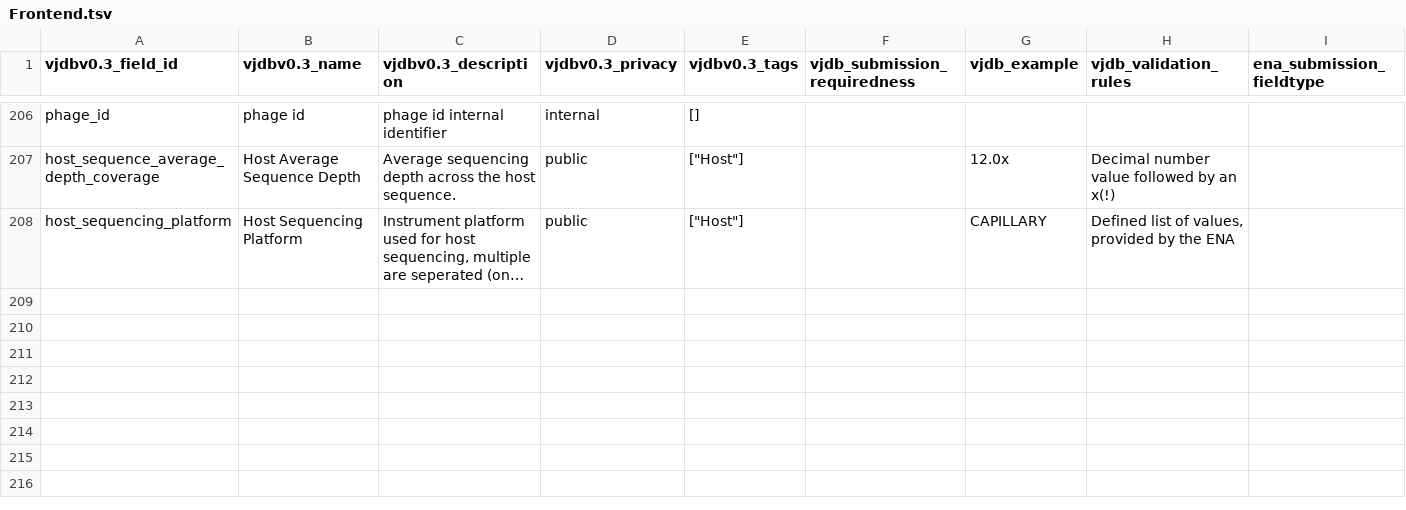
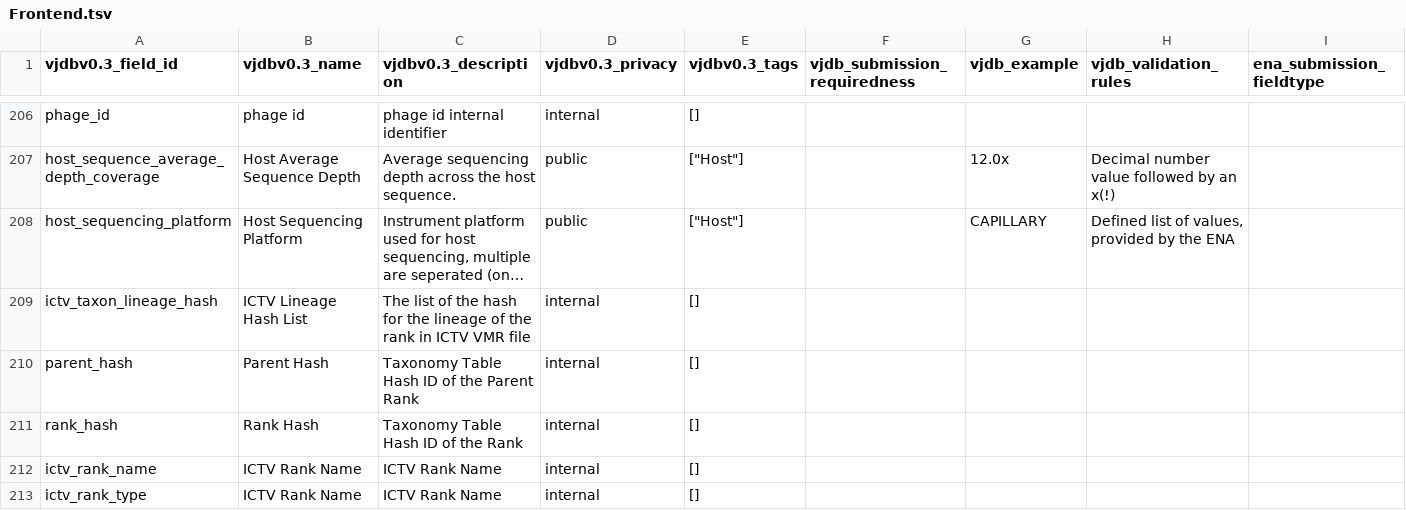
Before and after one commit to VirJenDB/virjendb_metadata, a TSV file: raw_files/Frontend.tsv, drawn as a sheet; only a part is shown, gaps mark what is left out; long unchanged cells end in …; rows hold the shown columns only; the diff names each change by its address in the sheet, - before the commit and + after, or states it on an @@ line.

```diff
--- a/raw_files/Frontend.tsv
+++ b/raw_files/Frontend.tsv
+row 209: ictv_taxon_lineage_hash | ICTV Lineage Hash List | The list of the hash for the lineage of the rank in ICTV VMR file | internal | []
+row 210: parent_hash | Parent Hash | Taxonomy Table Hash ID of the Parent Rank | internal | []
+row 211: rank_hash | Rank Hash | Taxonomy Table Hash ID of the Rank | internal | []
+row 212: ictv_rank_name | ICTV Rank Name | ICTV Rank Name | internal | []
+row 213: ictv_rank_type | ICTV Rank Name | ICTV Rank Name | internal | []
```
Also changed, not shown: raw_files/DB_Scheme.tsv, raw_files/VJDB_Catalogue_Short.tsv, 2 other files.
